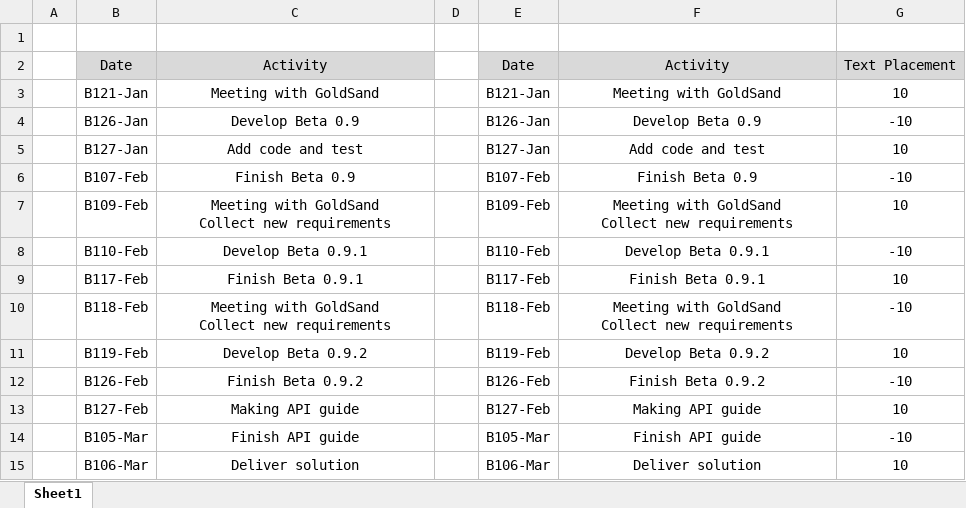
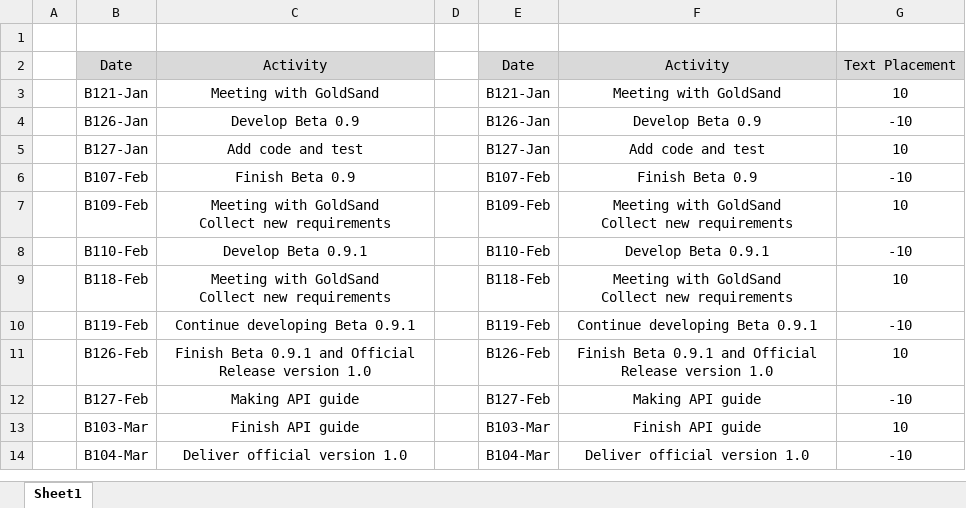
Before and after one commit to tuanvv90/AcadProjectBetaRelease0.9.1, an Excel workbook: MileStone Chart.xlsx, sheet Sheet1, drawn as a sheet; values as stored, in another font and other column widths than the file's, no borders; charts and pictures not drawn; removed rows and columns are numbered as before the commit, all else as after; the diff names each change by its address in the sheet, - before the commit and + after, or states it on an @@ line.

```diff
--- a/MileStone Chart.xlsx (sheet Sheet1)
+++ b/MileStone Chart.xlsx (sheet Sheet1)
-row 9:  | B117-Feb | Finish Beta 0.9.1 |  | B117-Feb | Finish Beta 0.9.1 | 10
-G9: -10
+G9: 10
-C10: Develop Beta 0.9.2
+C10: Continue developing Beta 0.9.1
-F10: Develop Beta 0.9.2
+F10: Continue developing Beta 0.9.1
-G10: 10
+G10: -10
-C11: Finish Beta 0.9.2
+C11: Finish Beta 0.9.1 and Official Release version 1.0
-F11: Finish Beta 0.9.2
+F11: Finish Beta 0.9.1 and Official Release version 1.0
-G11: -10
+G11: 10
-G12: 10
+G12: -10
-B13: B105-Mar
+B13: B103-Mar
-E13: B105-Mar
+E13: B103-Mar
-G13: -10
+G13: 10
-row 15:  | B106-Mar | Deliver solution |  | B106-Mar | Deliver solution | 10
+row 14:  | B104-Mar | Deliver official version 1.0 |  | B104-Mar | Deliver official version 1.0 | -10
```
Also changed, not shown: formulas that keep their value, charts or pictures, 6 other files.
